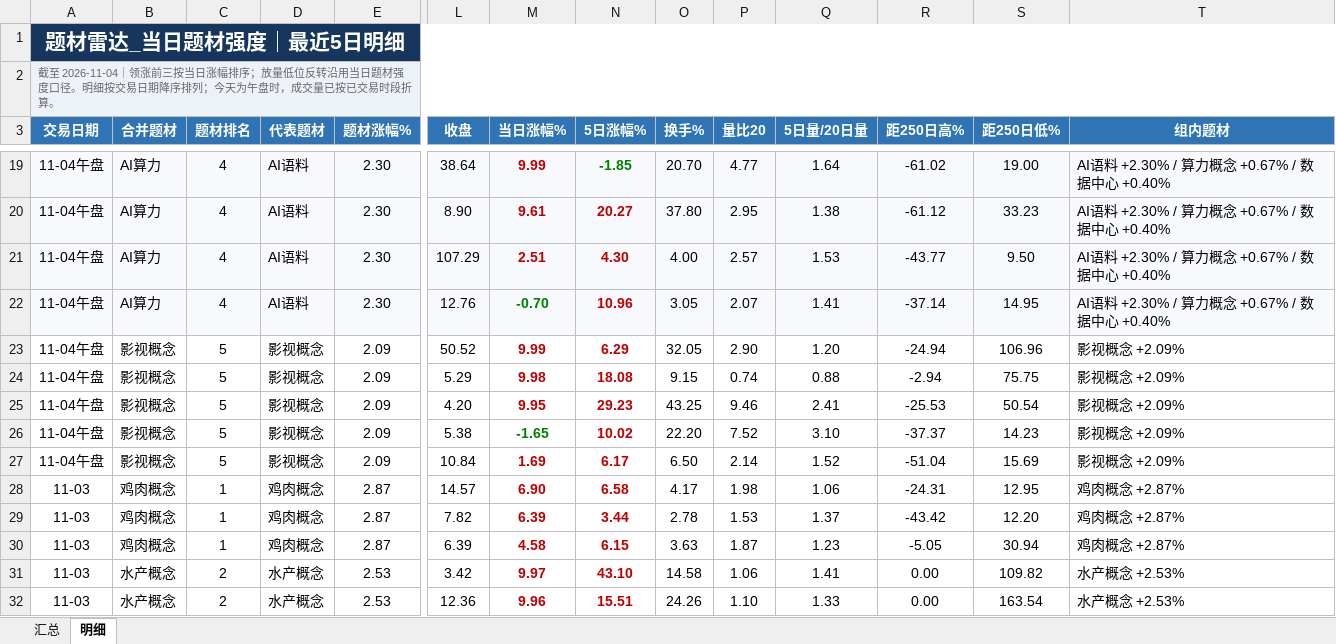
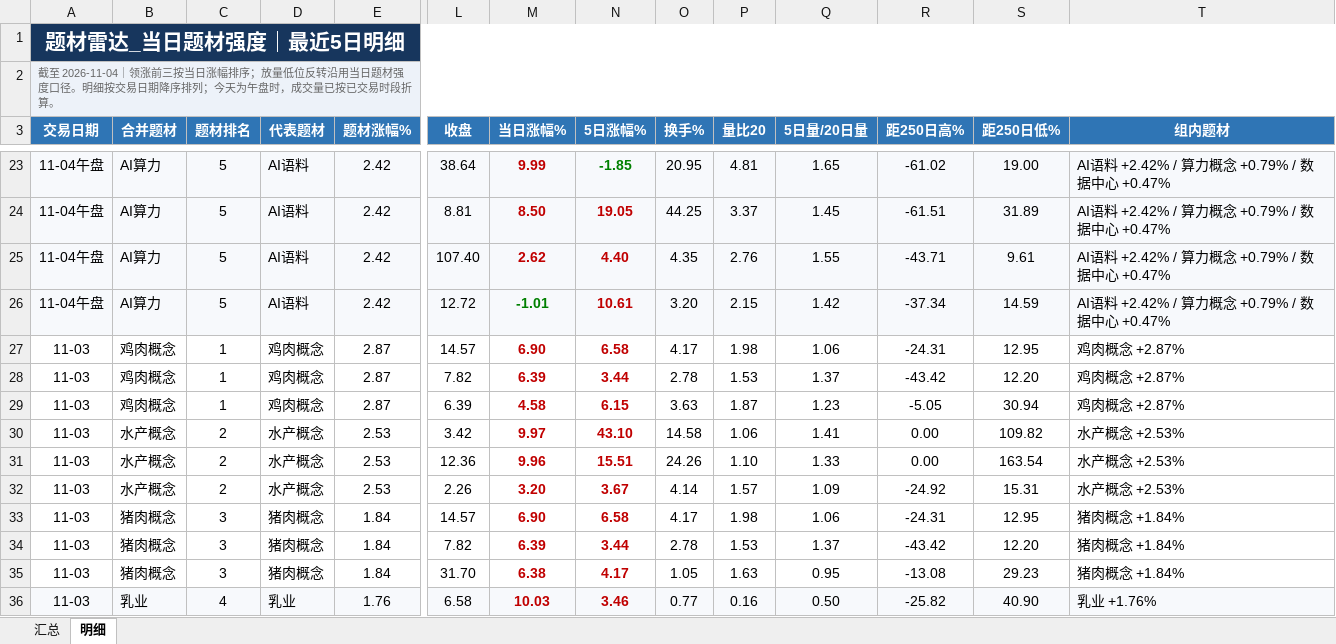
Before and after one commit to nancybhc/a-share-blast-lab, an Excel workbook: data/theme_strength_latest.xlsx, sheet 明细, drawn as a sheet; only a part is shown, gaps mark what is left out; the shorter side is filled out with more unchanged rows; values as stored, in another font and other column widths than the file's, no borders; removed rows and columns are numbered as before the commit, all else as after; rows hold the shown columns only; the diff covers the shown part only; the diff names each change by its address in the sheet, - before the commit and + after, or states it on an @@ line.

```diff
--- a/data/theme_strength_latest.xlsx (sheet 明细)
+++ b/data/theme_strength_latest.xlsx (sheet 明细)
-C23:C26 (题材排名): 4
+C23:C26 (题材排名): 5
-E23:E26 (题材涨幅%): 2.30
+E23:E26 (题材涨幅%): 2.42
-O23 (换手%): 20.70
+O23 (换手%): 20.95
-P23 (量比20): 4.77
+P23 (量比20): 4.81
-Q23 (5日量/20日量): 1.64
+Q23 (5日量/20日量): 1.65
-T23:T26 (组内题材): AI语料 +2.30% / 算力概念 +0.67% / 数据中心 +0.40%
+T23:T26 (组内题材): AI语料 +2.42% / 算力概念 +0.79% / 数据中心 +0.47%
-L24 (收盘): 8.90
+L24 (收盘): 8.81
-M24 (当日涨幅%): 9.61
+M24 (当日涨幅%): 8.50
-N24 (5日涨幅%): 20.27
+N24 (5日涨幅%): 19.05
-O24 (换手%): 37.80
+O24 (换手%): 44.25
-P24 (量比20): 2.95
+P24 (量比20): 3.37
-Q24 (5日量/20日量): 1.38
+Q24 (5日量/20日量): 1.45
-R24 (距250日高%): -61.12
+R24 (距250日高%): -61.51
-S24 (距250日低%): 33.23
+S24 (距250日低%): 31.89
-L25 (收盘): 107.29
+L25 (收盘): 107.40
-M25 (当日涨幅%): 2.51
+M25 (当日涨幅%): 2.62
-N25 (5日涨幅%): 4.30
+N25 (5日涨幅%): 4.40
-O25 (换手%): 4.00
+O25 (换手%): 4.35
-P25 (量比20): 2.57
+P25 (量比20): 2.76
-Q25 (5日量/20日量): 1.53
+Q25 (5日量/20日量): 1.55
-R25 (距250日高%): -43.77
+R25 (距250日高%): -43.71
-S25 (距250日低%): 9.50
+S25 (距250日低%): 9.61
-L26 (收盘): 12.76
+L26 (收盘): 12.72
-M26 (当日涨幅%): -0.70
+M26 (当日涨幅%): -1.01
-N26 (5日涨幅%): 10.96
+N26 (5日涨幅%): 10.61
-O26 (换手%): 3.05
+O26 (换手%): 3.20
-P26 (量比20): 2.07
+P26 (量比20): 2.15
-Q26 (5日量/20日量): 1.41
+Q26 (5日量/20日量): 1.42
-R26 (距250日高%): -37.14
+R26 (距250日高%): -37.34
-S26 (距250日低%): 14.95
+S26 (距250日低%): 14.59
-row 23: 11-04午盘 | 影视概念 | 5 | 影视概念 | 2.09 | 50.52 | 9.99 | 6.29 | 32.05 | 2.90 | 1.20 | -24.94 | 106.96 | 影视概念 +2.09%
-row 24: 11-04午盘 | 影视概念 | 5 | 影视概念 | 2.09 | 5.29 | 9.98 | 18.08 | 9.15 | 0.74 | 0.88 | -2.94 | 75.75 | 影视概念 +2.09%
-row 25: 11-04午盘 | 影视概念 | 5 | 影视概念 | 2.09 | 4.20 | 9.95 | 29.23 | 43.25 | 9.46 | 2.41 | -25.53 | 50.54 | 影视概念 +2.09%
-row 26: 11-04午盘 | 影视概念 | 5 | 影视概念 | 2.09 | 5.38 | -1.65 | 10.02 | 22.20 | 7.52 | 3.10 | -37.37 | 14.23 | 影视概念 +2.09%
-row 27: 11-04午盘 | 影视概念 | 5 | 影视概念 | 2.09 | 10.84 | 1.69 | 6.17 | 6.50 | 2.14 | 1.52 | -51.04 | 15.69 | 影视概念 +2.09%
```
Also changed, not shown: 8 added rows, 4 removed rows, 98 edited cells and cell formats elsewhere in this sheet, sheet 汇总, 8 other files.
